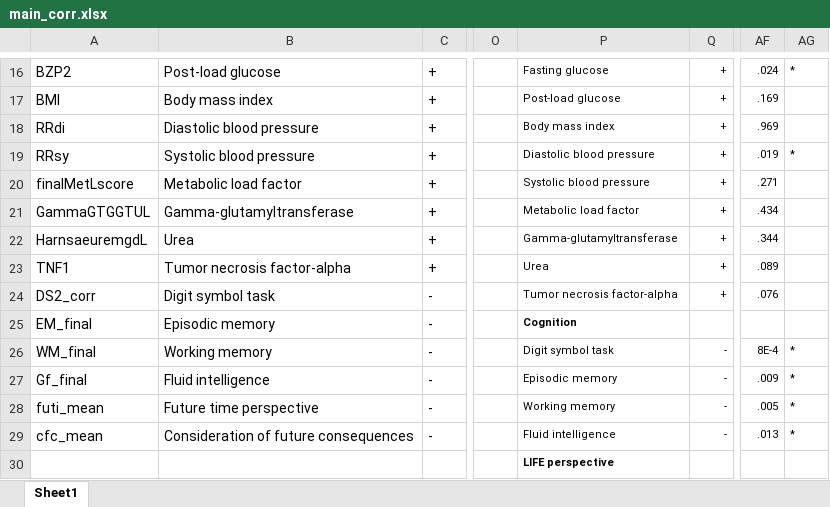
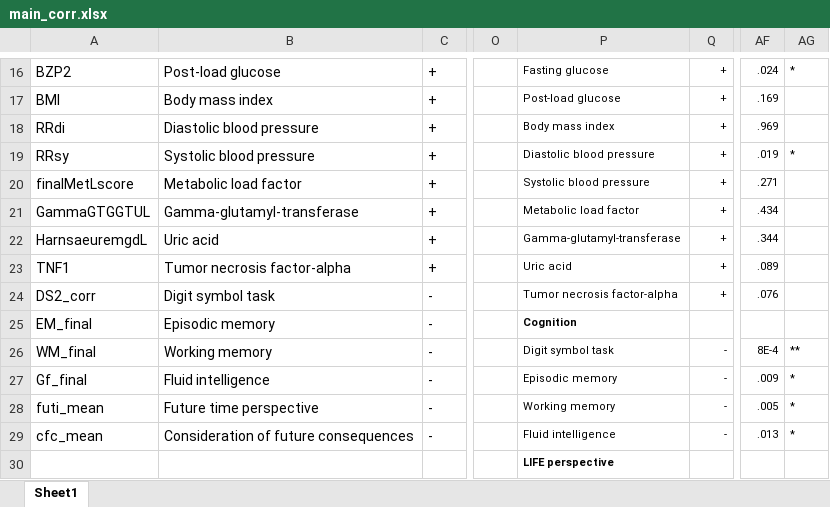
Before and after one commit to pjawinski/base2, an Excel workbook: code/tables/main_corr.xlsx, sheet Sheet1, drawn as a sheet; only a part is shown, gaps mark what is left out; values as stored, in another font and other column widths than the file's, no borders; the diff names each change by its address in the sheet, - before the commit and + after, or states it on an @@ line.

```diff
--- a/code/tables/main_corr.xlsx (sheet Sheet1)
+++ b/code/tables/main_corr.xlsx (sheet Sheet1)
-B21: Gamma-glutamyltransferase
+B21: Gamma-glutamyl-transferase
-B22: Urea
+B22: Uric acid
-P22: Gamma-glutamyltransferase
+P22: Gamma-glutamyl-transferase
-P23: Urea
+P23: Uric acid
-AG26: *
+AG26: **
```
Also changed, not shown: formulas that keep their value, code/tables/descriptives.xlsx, code/tables/intercorr_gap.xlsx, 29 other files.
